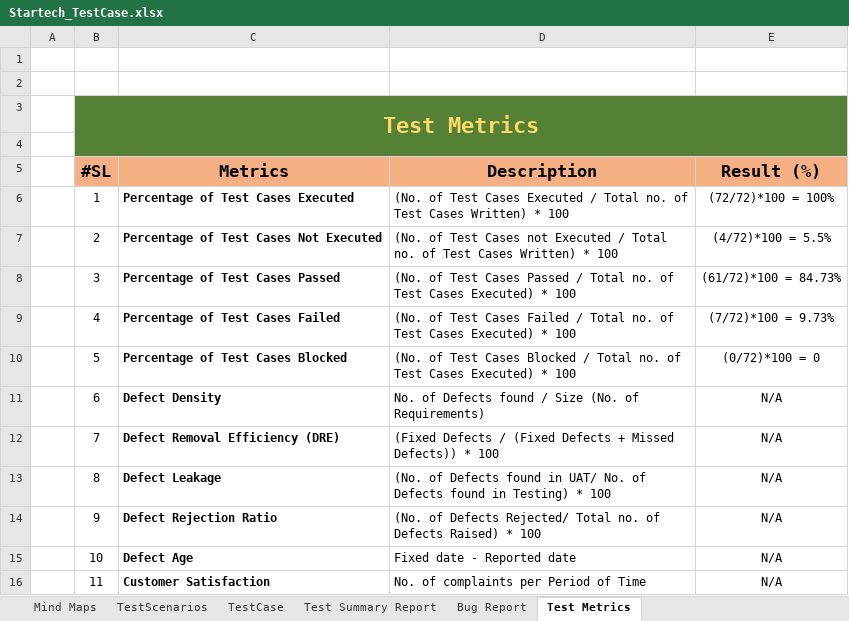
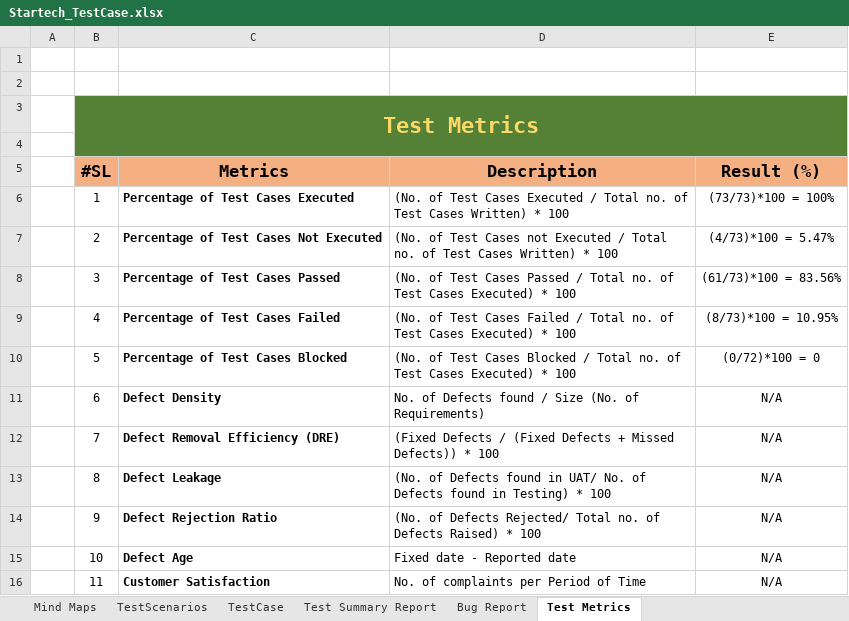
Before and after one commit to jebarezwanasaima/TestCaseWriting-ManualTesting-Startech-, an Excel workbook: Startech_TestCase.xlsx, sheet Test Metrics, drawn as a sheet; values as stored, in another font and other column widths than the file's, no borders; charts and pictures not drawn; the diff names each change by its address in the sheet, - before the commit and + after, or states it on an @@ line.

```diff
--- a/Startech_TestCase.xlsx (sheet Test Metrics)
+++ b/Startech_TestCase.xlsx (sheet Test Metrics)
-E6 (Result (%)): (72/72)*100 = 100%
+E6 (Result (%)): (73/73)*100 = 100%
-E7 (Result (%)): (4/72)*100 = 5.5%
+E7 (Result (%)): (4/73)*100 = 5.47%
-E8 (Result (%)): (61/72)*100 = 84.73%
+E8 (Result (%)): (61/73)*100 = 83.56%
-E9 (Result (%)): (7/72)*100 = 9.73%
+E9 (Result (%)): (8/73)*100 = 10.95%
```
Also changed, not shown: sheet TestCase, sheet TestScenarios, sheet Test Summary Report, formulas that keep their value, charts or pictures.
